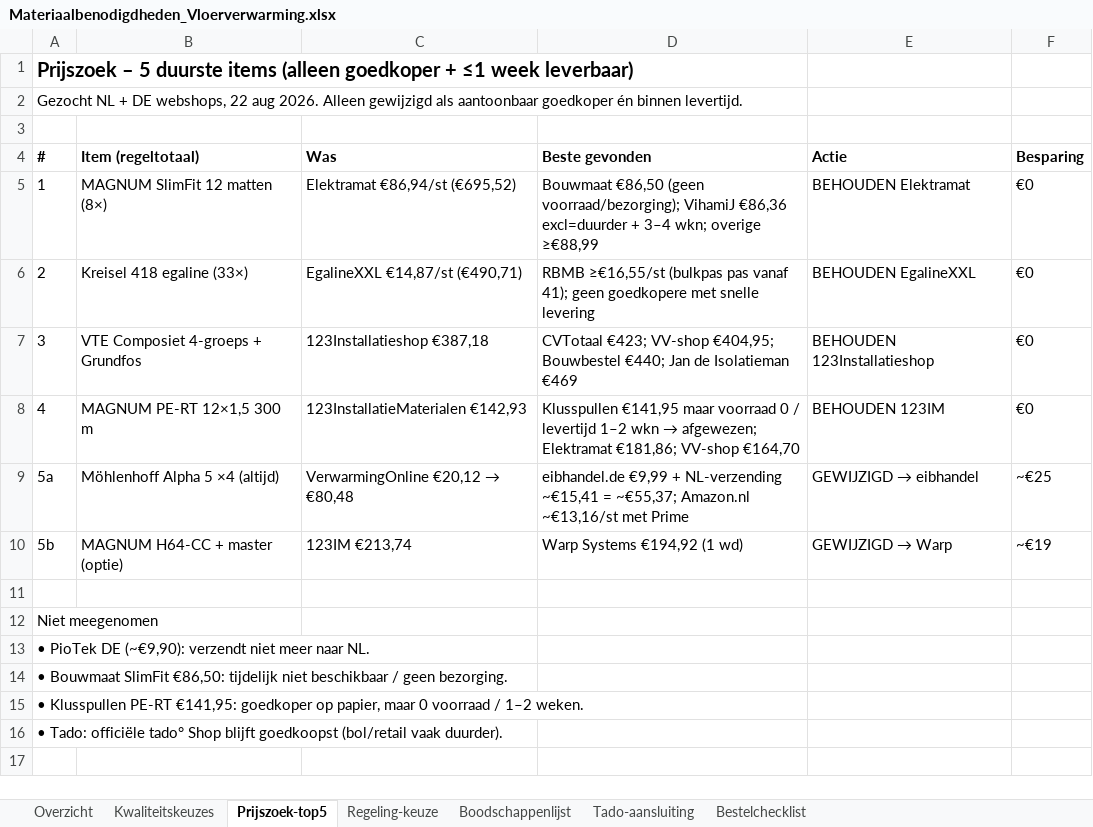
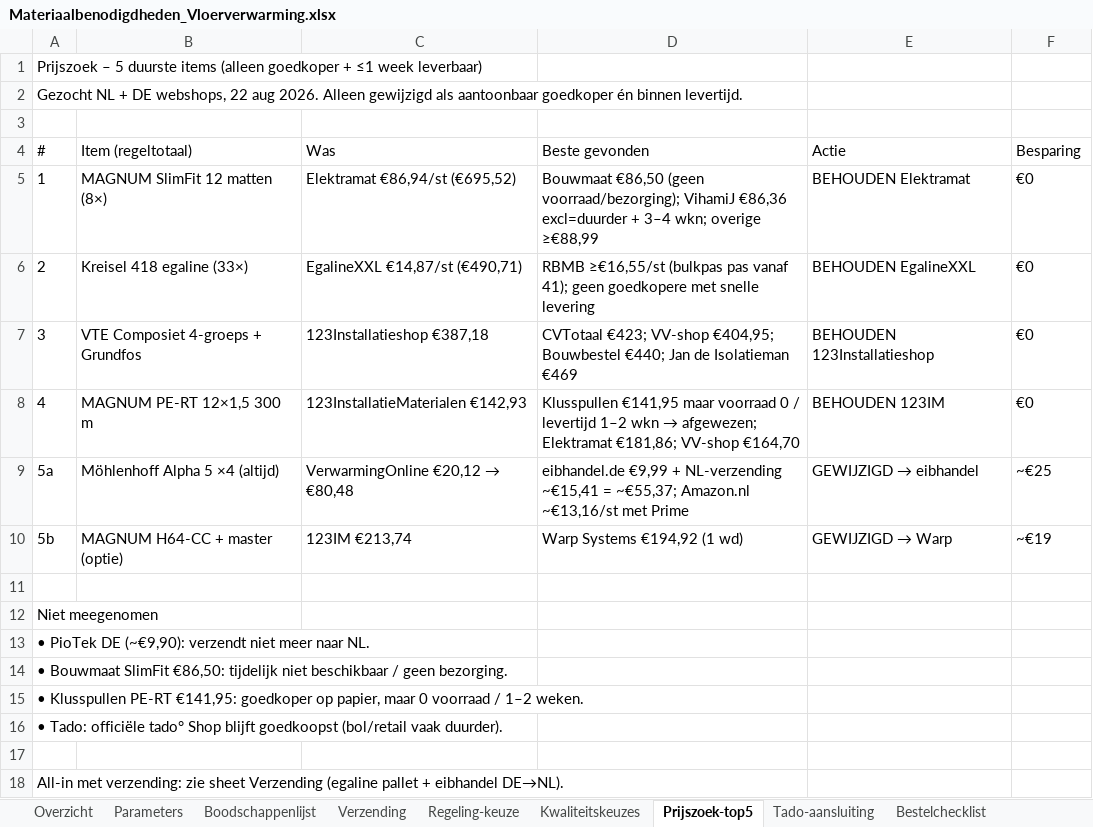
Before and after one commit to bmverhagen/test, an Excel workbook: Materiaalbenodigdheden_Vloerverwarming.xlsx, sheet Prijszoek-top5, drawn as a sheet; values as stored, in another font and other column widths than the file's, no borders; the diff names each change by its address in the sheet, - before the commit and + after, or states it on an @@ line.

```diff
--- a/Materiaalbenodigdheden_Vloerverwarming.xlsx (sheet Prijszoek-top5)
+++ b/Materiaalbenodigdheden_Vloerverwarming.xlsx (sheet Prijszoek-top5)
+sheet tab: Parameters
+sheet tab: Verzending
@@ sheet tab order changed: Overzicht | Parameters | Boodschappenlijst | Verzending | Regeling-keuze | Kwaliteitskeuzes | Prijszoek-top5 | Tado-aansluiting | Bestelchecklist @@
-A1 bold: on
+A1 bold: off, text size: smaller
-A4:F4 bold: on
+A4:F4 bold: off
+row 17: (empty)
+row 18: All-in met verzending: zie sheet Verzending (egaline pallet + eibhandel DE→NL).
```
Also changed, not shown: sheet Bestelchecklist, sheet Boodschappenlijst, sheet Tado-aansluiting, sheet Overzicht, sheet Kwaliteitskeuzes, sheet Regeling-keuze.
